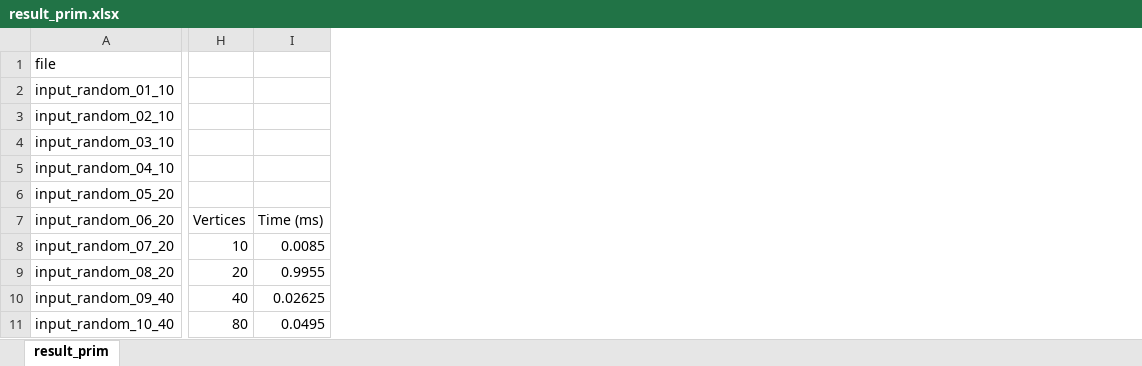
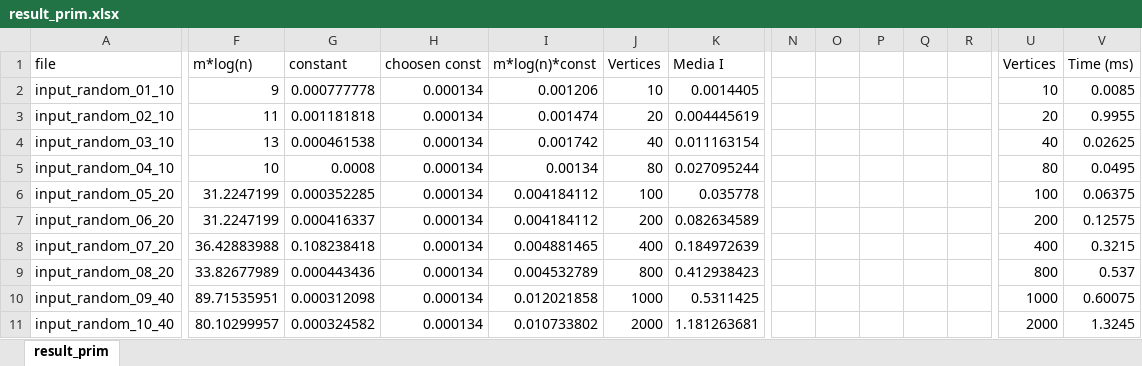
Before and after one commit to Edivad99/AdvancedAlgorithms-assignments, an Excel workbook: first assignment/result_prim.xlsx, sheet result_prim, drawn as a sheet; only a part is shown, gaps mark what is left out; values as stored, in another font and other column widths than the file's, no borders; charts and pictures not drawn; addresses are those after the commit; the diff covers the shown part only; the diff names each change by its address in the sheet, - before the commit and + after, or states it on an @@ line.

Commit message:
Aggiornati i file excel
Aggiunto valori e aggiornato i grafici

```diff
--- a/first assignment/result_prim.xlsx (sheet result_prim)
+++ b/first assignment/result_prim.xlsx (sheet result_prim)
+column F (m*log(n)), rows 2-11: 9 | 11 | 13 | 10 | 31.2247199 | 31.2247199 | 36.42883988 | 33.82677989 | 89.71535951 | 80.10299957
+column G (constant), rows 2-11: 0.000777778 | 0.001181818 | 0.000461538 | 0.0008 | 0.000352285 | 0.000416337 | 0.108238418 | 0.000443436 | 0.000312098 | 0.000324582
+column H (choosen const), rows 2-11: all 0.000134
+column I (m*log(n)*const), rows 2-11: 0.001206 | 0.001474 | 0.001742 | 0.00134 | 0.004184112 | 0.004184112 | 0.004881465 | 0.004532789 | 0.012021858 | 0.010733802
+column J (Vertices), rows 2-11: 10 | 20 | 40 | 80 | 100 | 200 | 400 | 800 | 1000 | 2000
+column K (Media I), rows 2-11: 0.0014405 | 0.004445619 | 0.011163154 | 0.027095244 | 0.035778 | 0.082634589 | 0.184972639 | 0.412938423 | 0.5311425 | 1.181263681
+column N, empty
+column O, empty
+column P, empty
+column Q, empty
+column R, empty
-U1: (empty)
+U1: Vertices
-V1: (empty)
+V1: Time (ms)
-U2 (Vertices): (empty)
+U2 (Vertices): 10
-V2 (Time (ms)): (empty)
+V2 (Time (ms)): 0.0085
-U3 (Vertices): (empty)
+U3 (Vertices): 20
-V3 (Time (ms)): (empty)
+V3 (Time (ms)): 0.9955
-U4 (Vertices): (empty)
+U4 (Vertices): 40
-V4 (Time (ms)): (empty)
+V4 (Time (ms)): 0.02625
-U5 (Vertices): (empty)
+U5 (Vertices): 80
-V5 (Time (ms)): (empty)
+V5 (Time (ms)): 0.0495
-U6 (Vertices): (empty)
+U6 (Vertices): 100
-V6 (Time (ms)): (empty)
+V6 (Time (ms)): 0.06375
-U7 (Vertices): Vertices
+U7 (Vertices): 200
-V7 (Time (ms)): Time (ms)
+V7 (Time (ms)): 0.12575
-U8 (Vertices): 10
+U8 (Vertices): 400
-V8 (Time (ms)): 0.0085
+V8 (Time (ms)): 0.3215
-U9 (Vertices): 20
+U9 (Vertices): 800
-V9 (Time (ms)): 0.9955
+V9 (Time (ms)): 0.537
-U10 (Vertices): 40
+U10 (Vertices): 1000
-V10 (Time (ms)): 0.02625
+V10 (Time (ms)): 0.60075
-U11 (Vertices): 80
+U11 (Vertices): 2000
-V11 (Time (ms)): 0.0495
+V11 (Time (ms)): 1.3245
```
Also changed, not shown: 2 added columns and 26 edited cells elsewhere in this sheet, charts or pictures, first assignment/result_kruskal_naive.xlsx, first assignment/result_kruskal_union_find.xlsx.
